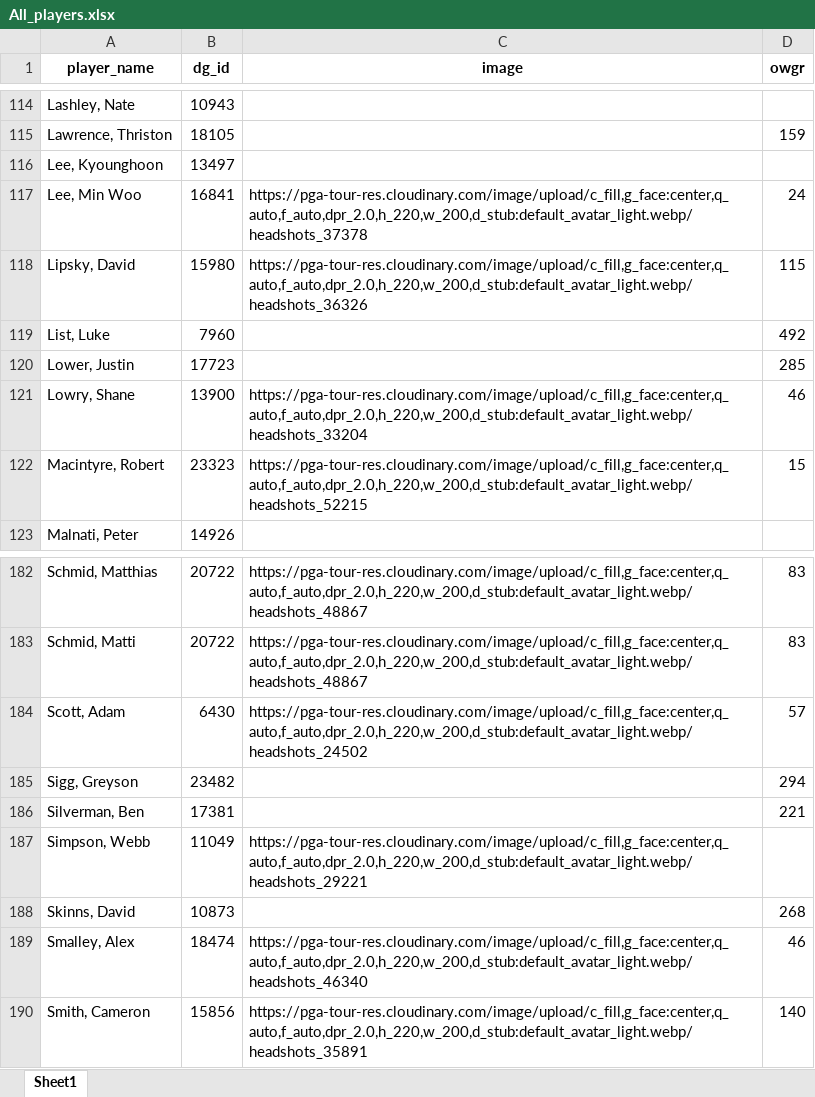
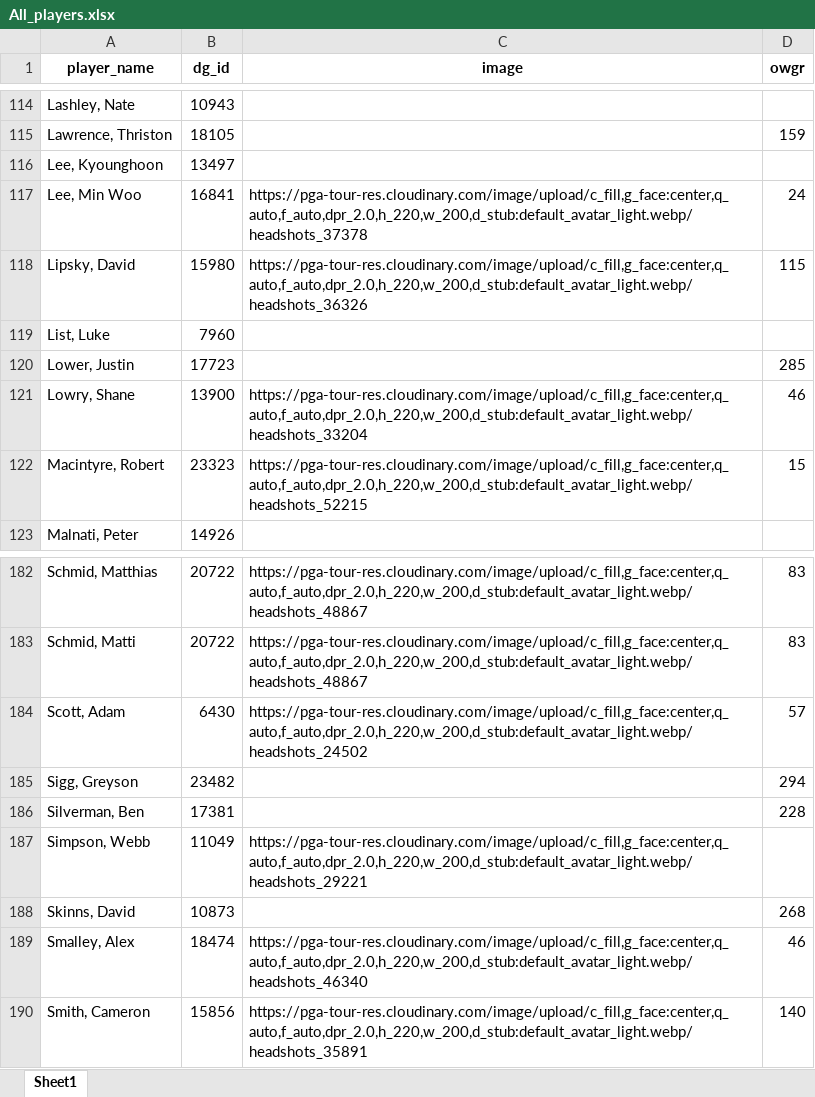
Before and after one commit to nayjaycee/TourStats, an Excel workbook: Data/in Use/All_players.xlsx, sheet Sheet1, drawn as a sheet; only a part is shown, gaps mark what is left out; values as stored, in another font and other column widths than the file's, no borders; the diff names each change by its address in the sheet, - before the commit and + after, or states it on an @@ line.

```diff
--- a/Data/in Use/All_players.xlsx (sheet Sheet1)
+++ b/Data/in Use/All_players.xlsx (sheet Sheet1)
-D119 (owgr): 492
+D119 (owgr): (empty)
-D186 (owgr): 221
+D186 (owgr): 228
```
Also changed, not shown: Data/in Use/Fields.xlsx, 4 other files.
